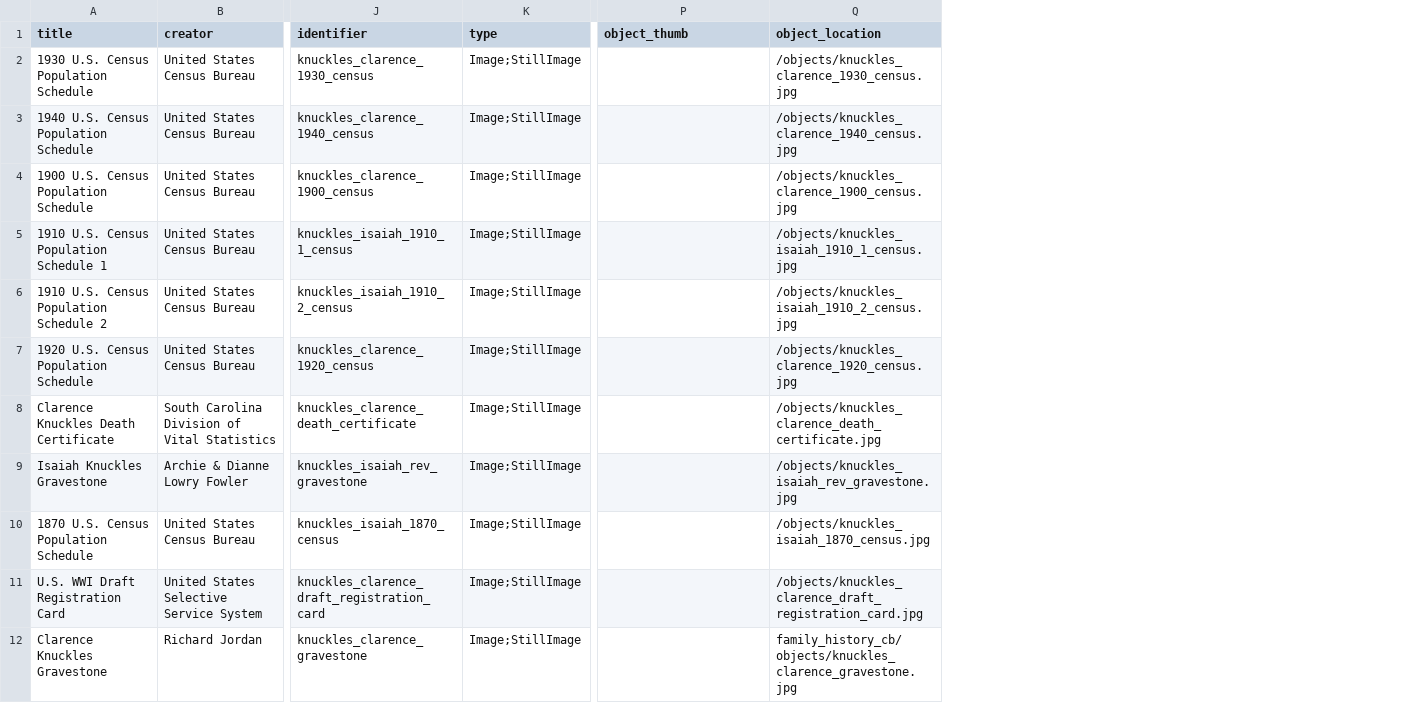
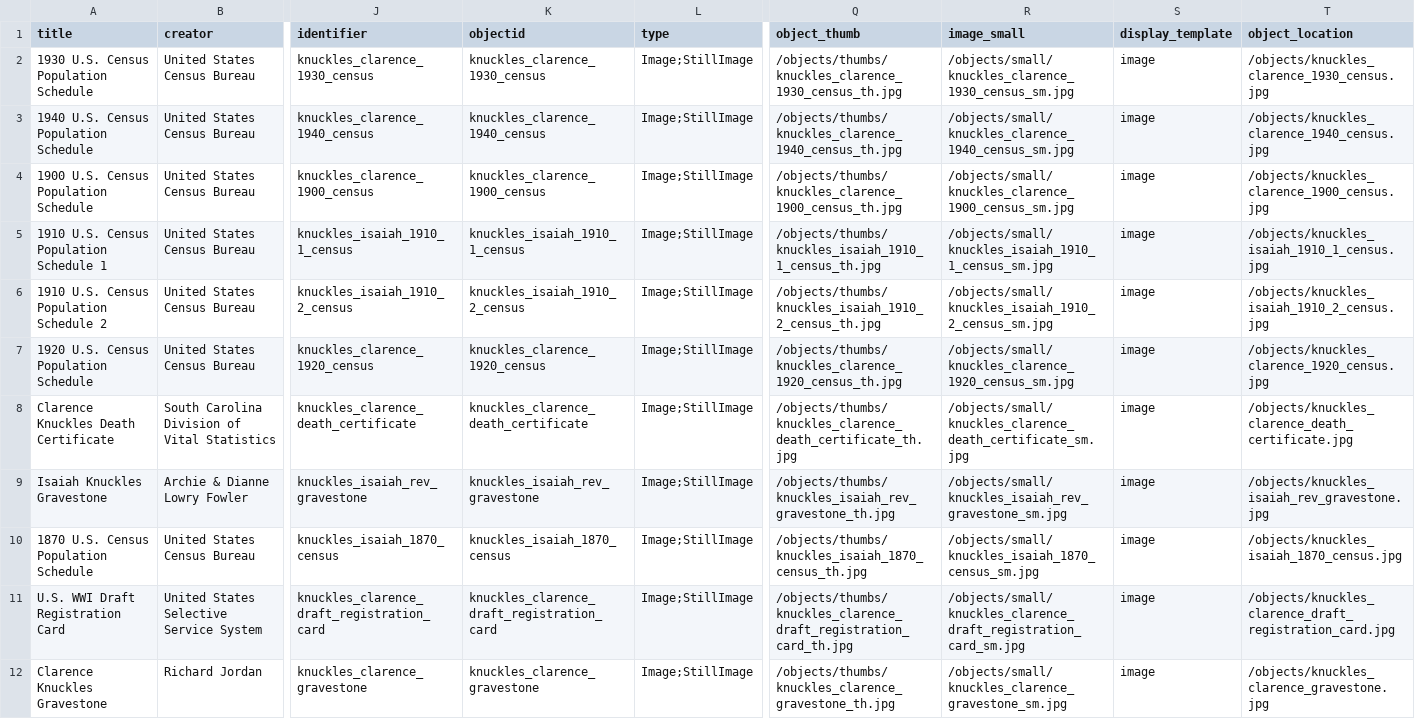
Before and after one commit to zigavivei/family_history_cb, a CSV file: _data/knuckles_metadata.csv, drawn as a sheet; only a part is shown, gaps mark what is left out; addresses are those after the commit; the diff names each change by its address in the sheet, - before the commit and + after, or states it on an @@ line.

Commit message:
edit 2 to image

```diff
--- a/_data/knuckles_metadata.csv
+++ b/_data/knuckles_metadata.csv
+column K (objectid), rows 2-12: knuckles_clarence_1930_census | knuckles_clarence_1940_census | knuckles_clarence_1900_census | knuckles_isaiah_1910_1_census | knuckles_isaiah_1910_2_census | knuckles_clarence_1920_census | knuckles_clarence_death_certificate | knuckles_isaiah_rev_gravestone | knuckles_isaiah_1870_census | knuckles_clarence_draft_registration_card | knuckles_clarence_gravestone
+column R (image_small), rows 2-12: /objects/small/knuckles_clarence_1930_census_sm.jpg | /objects/small/knuckles_clarence_1940_census_sm.jpg | /objects/small/knuckles_clarence_1900_census_sm.jpg | /objects/small/knuckles_isaiah_1910_1_census_sm.jpg | /objects/small/knuckles_isaiah_1910_2_census_sm.jpg | /objects/small/knuckles_clarence_1920_census_sm.jpg | /objects/small/knuckles_clarence_death_certificate_sm.jpg | /objects/small/knuckles_isaiah_rev_gravestone_sm.jpg | /objects/small/knuckles_isaiah_1870_census_sm.jpg | /objects/small/knuckles_clarence_draft_registration_card_sm.jpg | /objects/small/knuckles_clarence_gravestone_sm.jpg
+column S (display_template), rows 2-12: all image
-Q2 (object_thumb): (empty)
+Q2 (object_thumb): /objects/thumbs/knuckles_clarence_1930_census_th.jpg
-Q3 (object_thumb): (empty)
+Q3 (object_thumb): /objects/thumbs/knuckles_clarence_1940_census_th.jpg
-Q4 (object_thumb): (empty)
+Q4 (object_thumb): /objects/thumbs/knuckles_clarence_1900_census_th.jpg
-Q5 (object_thumb): (empty)
+Q5 (object_thumb): /objects/thumbs/knuckles_isaiah_1910_1_census_th.jpg
-Q6 (object_thumb): (empty)
+Q6 (object_thumb): /objects/thumbs/knuckles_isaiah_1910_2_census_th.jpg
-Q7 (object_thumb): (empty)
+Q7 (object_thumb): /objects/thumbs/knuckles_clarence_1920_census_th.jpg
-Q8 (object_thumb): (empty)
+Q8 (object_thumb): /objects/thumbs/knuckles_clarence_death_certificate_th.jpg
-Q9 (object_thumb): (empty)
+Q9 (object_thumb): /objects/thumbs/knuckles_isaiah_rev_gravestone_th.jpg
-Q10 (object_thumb): (empty)
+Q10 (object_thumb): /objects/thumbs/knuckles_isaiah_1870_census_th.jpg
-Q11 (object_thumb): (empty)
+Q11 (object_thumb): /objects/thumbs/knuckles_clarence_draft_registration_card_th.jpg
-Q12 (object_thumb): (empty)
+Q12 (object_thumb): /objects/thumbs/knuckles_clarence_gravestone_th.jpg
-T12 (object_location): family_history_cb/objects/knuckles_clarence_gravestone.jpg
+T12 (object_location): /objects/knuckles_clarence_gravestone.jpg
```
Also changed, not shown: 3 other files.
